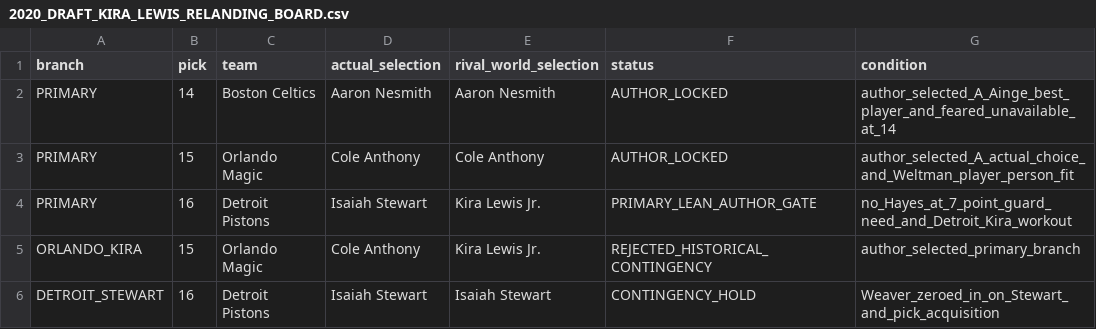
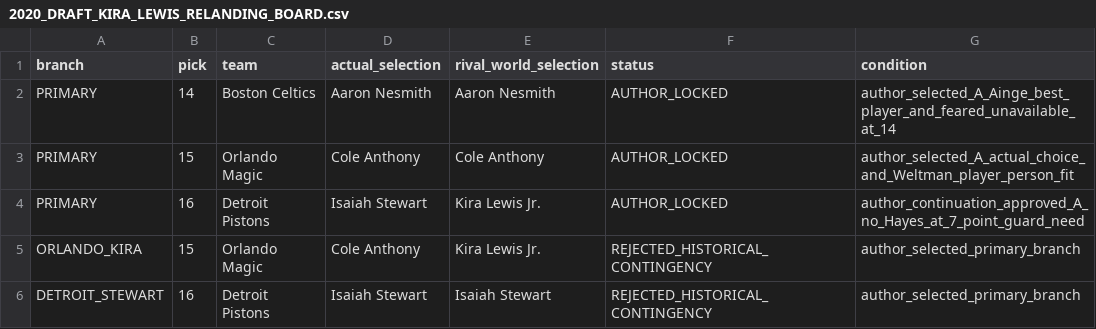
Before and after one commit to storm-credit/first-rebound, a CSV file: simulation/2020_DRAFT_KIRA_LEWIS_RELANDING_BOARD.csv, drawn as a sheet.

Commit message:
Lock Kira at 16 and open Stewart relanding (#102)
Apply the continued author approval for Kira Lewis Jr. at 16 and open the Isaiah Stewart picks 17-19 decision packet.

```diff
--- a/simulation/2020_DRAFT_KIRA_LEWIS_RELANDING_BOARD.csv
+++ b/simulation/2020_DRAFT_KIRA_LEWIS_RELANDING_BOARD.csv
@@ -3,4 +3,4 @@ PRIMARY,14,Boston Celtics,Aaron Nesmith,Aaron Nesmith,AUTHOR_LOCKED,author_selec
 PRIMARY,15,Orlando Magic,Cole Anthony,Cole Anthony,AUTHOR_LOCKED,author_selected_A_actual_choice_and_Weltman_player_person_fit
-PRIMARY,16,Detroit Pistons,Isaiah Stewart,Kira Lewis Jr.,PRIMARY_LEAN_AUTHOR_GATE,no_Hayes_at_7_point_guard_need_and_Detroit_Kira_workout
+PRIMARY,16,Detroit Pistons,Isaiah Stewart,Kira Lewis Jr.,AUTHOR_LOCKED,author_continuation_approved_A_no_Hayes_at_7_point_guard_need
 ORLANDO_KIRA,15,Orlando Magic,Cole Anthony,Kira Lewis Jr.,REJECTED_HISTORICAL_CONTINGENCY,author_selected_primary_branch
-DETROIT_STEWART,16,Detroit Pistons,Isaiah Stewart,Isaiah Stewart,CONTINGENCY_HOLD,Weaver_zeroed_in_on_Stewart_and_pick_acquisition
+DETROIT_STEWART,16,Detroit Pistons,Isaiah Stewart,Isaiah Stewart,REJECTED_HISTORICAL_CONTINGENCY,author_selected_primary_branch
```
Also changed, not shown: 15 other files.
